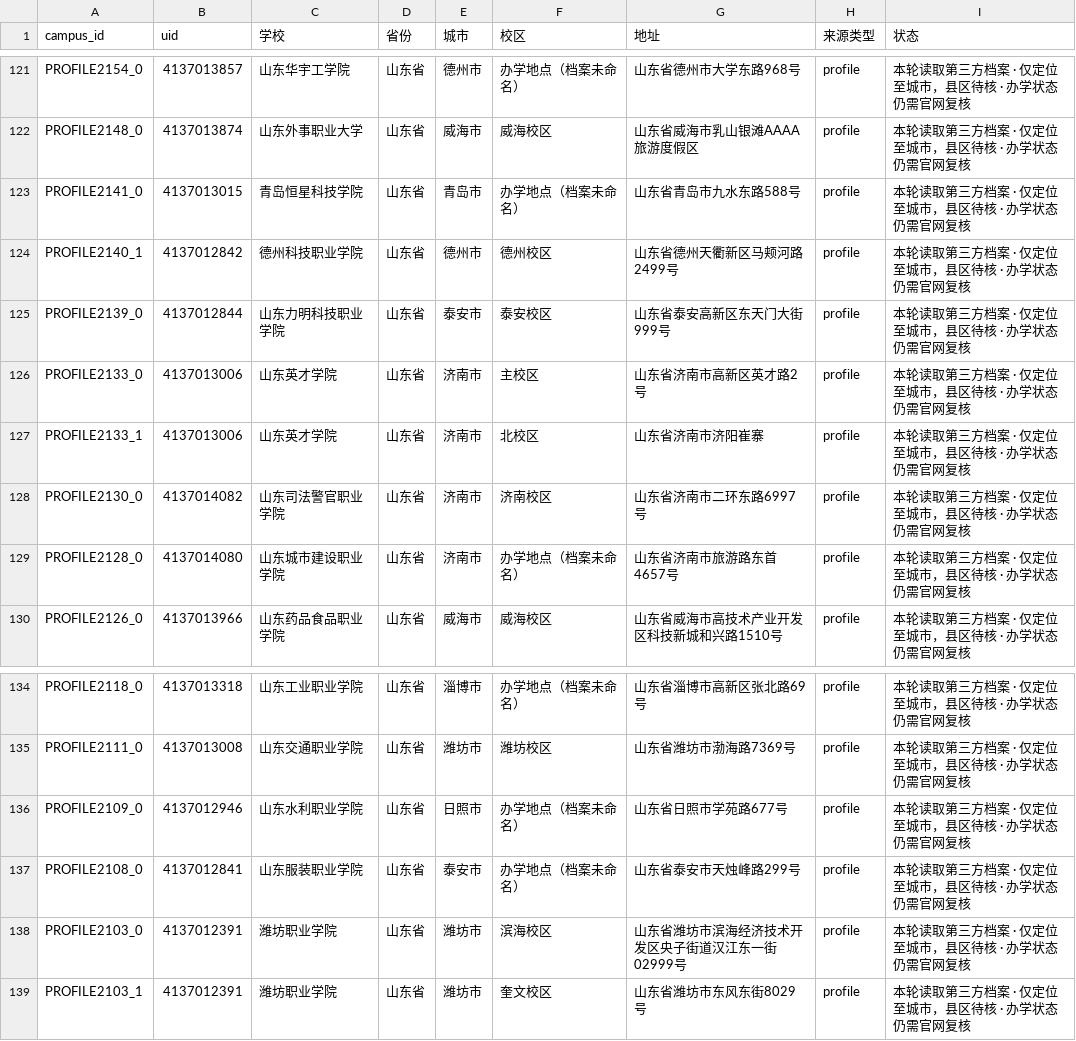
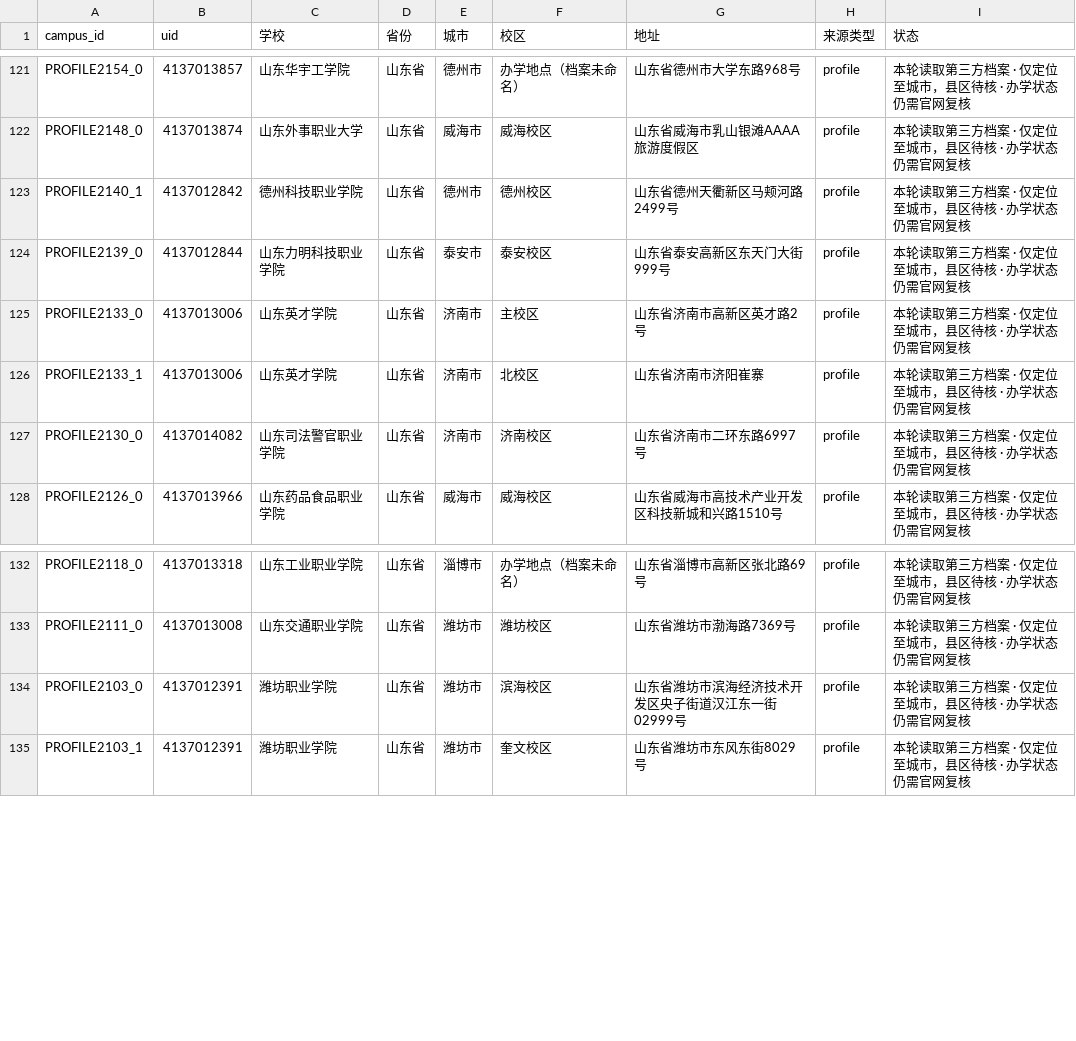
Before and after one commit to ProfessorZhi/china-university-atlas, a CSV file: reports/campus-location-gaps.csv, drawn as a sheet; only a part is shown, gaps mark what is left out; the diff names each change by its address in the sheet, - before the commit and + after, or states it on an @@ line.

```diff
--- a/reports/campus-location-gaps.csv
+++ b/reports/campus-location-gaps.csv
-row 123: PROFILE2141_0 | 4137013015 | 青岛恒星科技学院 | 山东省 | 青岛市 | 办学地点（档案未命名） | 山东省青岛市九水东路588号 | profile | 本轮读取第三方档案 · 仅定位至城市，县区待核 · 办学状态仍需官网复核
-row 129: PROFILE2128_0 | 4137014080 | 山东城市建设职业学院 | 山东省 | 济南市 | 办学地点（档案未命名） | 山东省济南市旅游路东首4657号 | profile | 本轮读取第三方档案 · 仅定位至城市，县区待核 · 办学状态仍需官网复核
-row 136: PROFILE2109_0 | 4137012946 | 山东水利职业学院 | 山东省 | 日照市 | 办学地点（档案未命名） | 山东省日照市学苑路677号 | profile | 本轮读取第三方档案 · 仅定位至城市，县区待核 · 办学状态仍需官网复核
-row 137: PROFILE2108_0 | 4137012841 | 山东服装职业学院 | 山东省 | 泰安市 | 办学地点（档案未命名） | 山东省泰安市天烛峰路299号 | profile | 本轮读取第三方档案 · 仅定位至城市，县区待核 · 办学状态仍需官网复核
```
Also changed, not shown: reports/province-coverage.csv, 3 other files.
